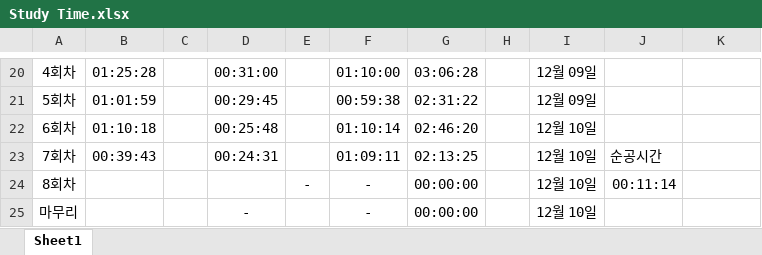
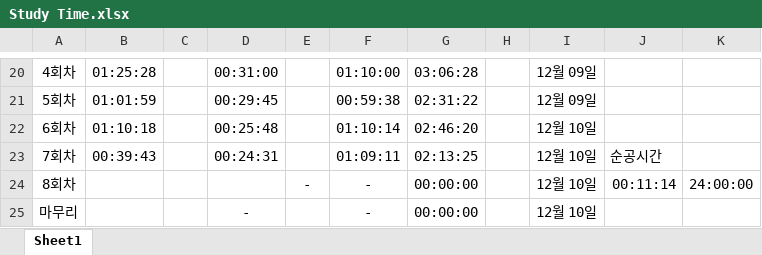
Before and after one commit to suhan0304/UnrealEngine_Study, an Excel workbook: GameProjectReport/Study Time.xlsx, sheet Sheet1, drawn as a sheet; only a part is shown, gaps mark what is left out; values as stored, in another font and other column widths than the file's, no borders; the diff names each change by its address in the sheet, - before the commit and + after, or states it on an @@ line.

Commit message:
Update Study Time.xlsx

```diff
--- a/GameProjectReport/Study Time.xlsx (sheet Sheet1)
+++ b/GameProjectReport/Study Time.xlsx (sheet Sheet1)
-K24: (empty)
+K24: 24:00:00
```
